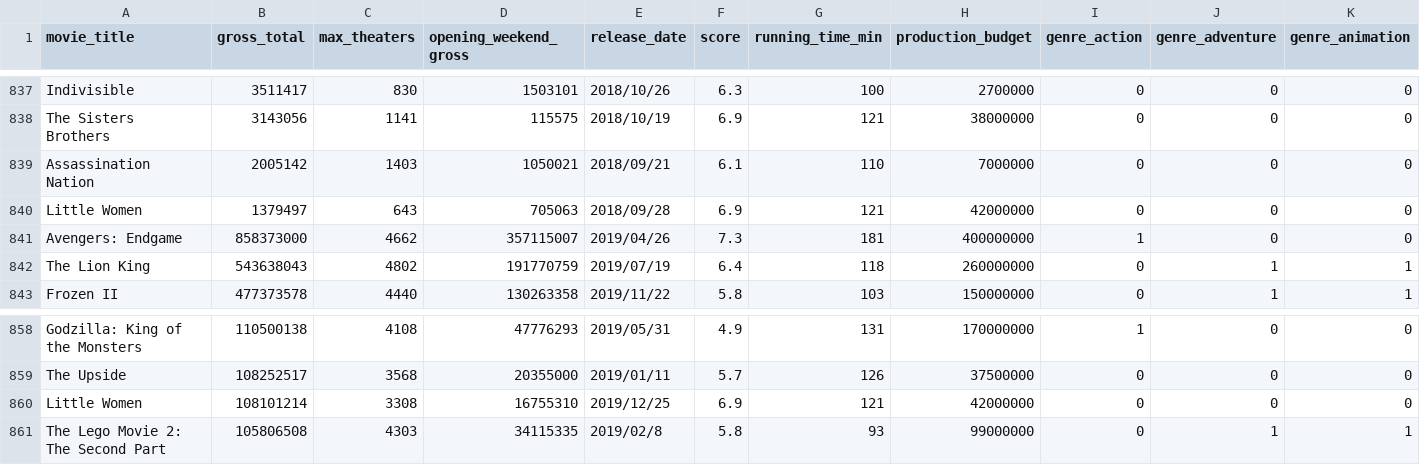
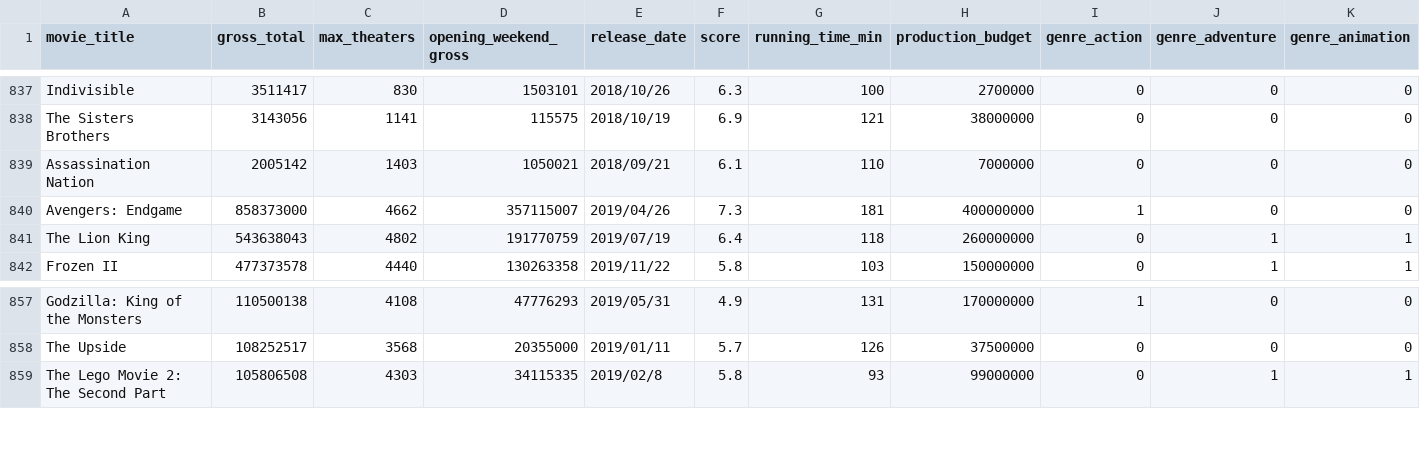
Before and after one commit to jofaval/tfm-iabd, a CSV file: app/services/node-red/files/movies_list_2012-2020.csv, drawn as a sheet; only a part is shown, gaps mark what is left out; rows hold the shown columns only; the diff names each change by its address in the sheet, - before the commit and + after, or states it on an @@ line.

```diff
--- a/app/services/node-red/files/movies_list_2012-2020.csv
+++ b/app/services/node-red/files/movies_list_2012-2020.csv
-row 840: Little Women | 1379497 | 643 | 705063 | 2018/09/28 | 6.9 | 121 | 42000000 | 0 | 0 | 0
-row 860: Little Women | 108101214 | 3308 | 16755310 | 2019/12/25 | 6.9 | 121 | 42000000 | 0 | 0 | 0
```
Also changed, not shown: app/services/node-red/files/movies_with_sentiment_analysis.csv.
